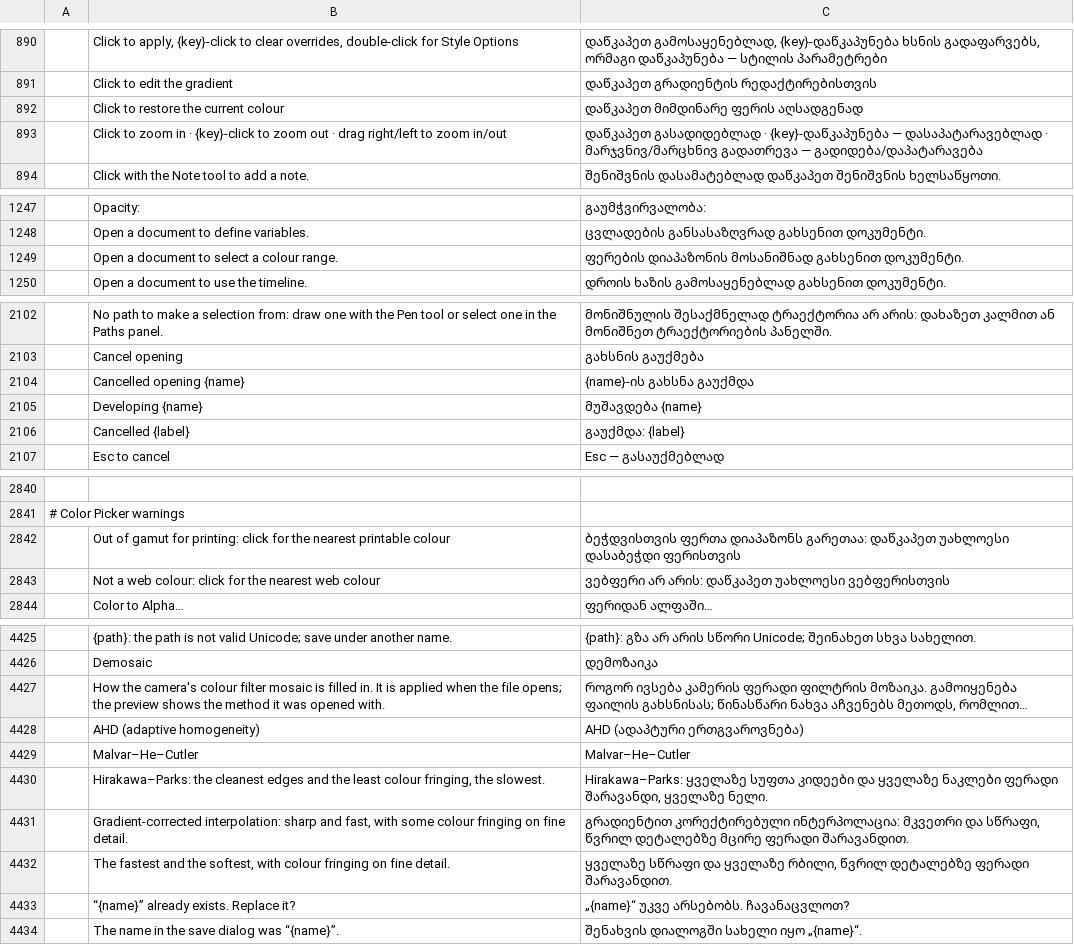
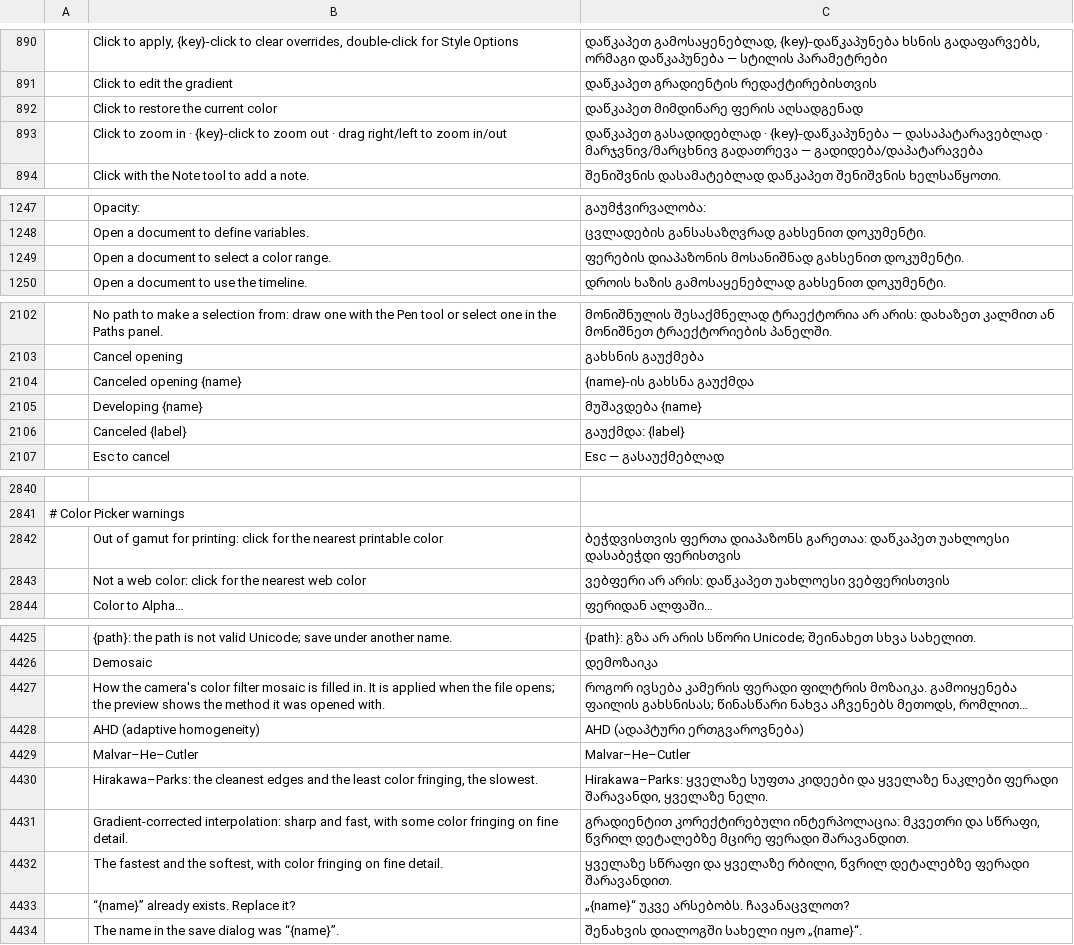
Before and after one commit to devius/photocraft, a TSV file: crates/ui-egui/src/i18n/ka.tsv, drawn as a sheet; only a part is shown, gaps mark what is left out; long unchanged cells end in …; the diff covers the shown part only; the diff names each change by its address in the sheet, - before the commit and + after, or states it on an @@ line.

```diff
--- a/crates/ui-egui/src/i18n/ka.tsv
+++ b/crates/ui-egui/src/i18n/ka.tsv
-B892: Click to restore the current colour
+B892: Click to restore the current color
-B1249: Open a document to select a colour range.
+B1249: Open a document to select a color range.
-B2104: Cancelled opening {name}
+B2104: Canceled opening {name}
-B2106: Cancelled {label}
+B2106: Canceled {label}
-B2842: …nearest printable colour
+B2842: …nearest printable color
-B2843: …a web colour: click for the nearest web colour
+B2843: …a web color: click for the nearest web color
-B4427: …the camera's colour filter mosaic…
+B4427: …the camera's color filter mosaic…
-B4430: …the least colour fringing, the…
+B4430: …the least color fringing, the…
-B4431: …with some colour fringing on…
+B4431: …with some color fringing on…
-B4432: …softest, with colour fringing on…
+B4432: …softest, with color fringing on…
```
Also changed, not shown: 28 added rows and 9 edited cells elsewhere in this file.
